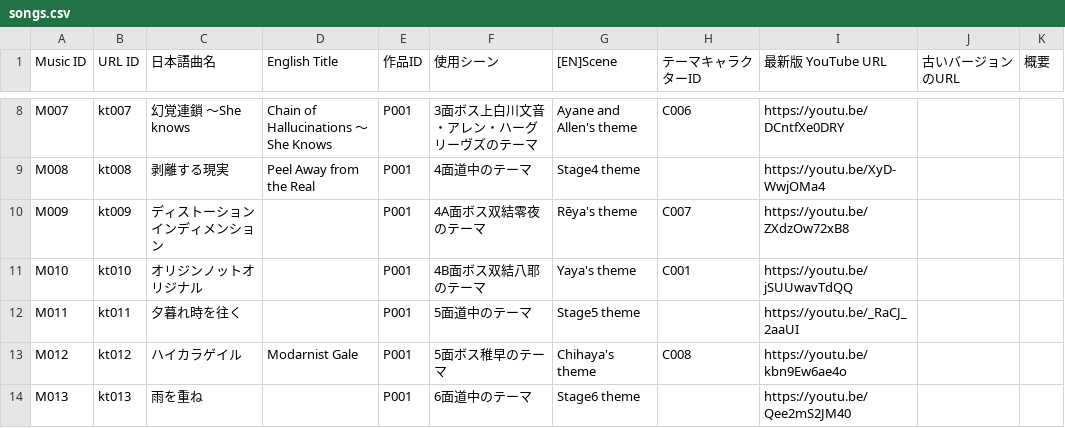
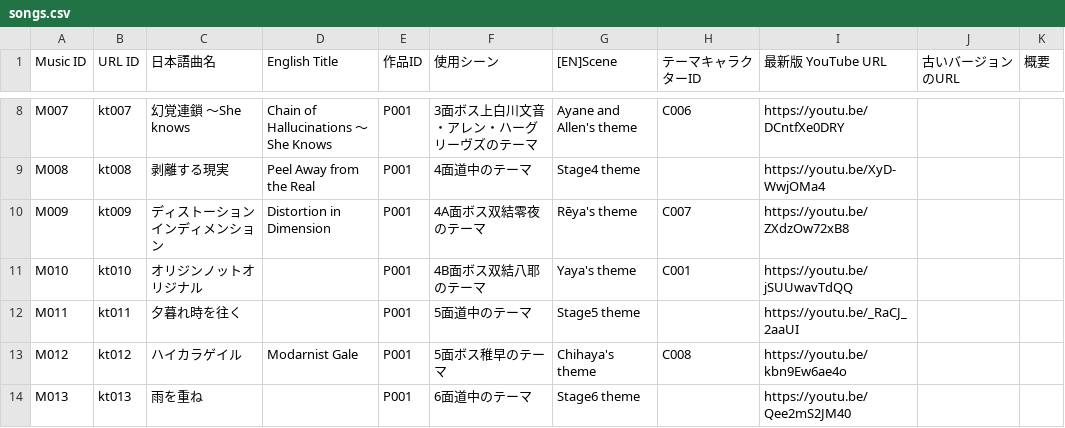
Before and after one commit to Kagami-to/Kagami-to.github.io, a CSV file: kagamito/pages/songs.csv, drawn as a sheet; only a part is shown, gaps mark what is left out.

Commit message:
Confirm M009 English title

```diff
--- a/kagamito/pages/songs.csv
+++ b/kagamito/pages/songs.csv
@@ -9,3 +9,3 @@ M007,kt007,幻覚連鎖 ～She knows,Chain of Hallucinations ～She Knows,P001,3
 M008,kt008,剥離する現実,Peel Away from the Real,P001,4面道中のテーマ,Stage4 theme,,https://youtu.be/XyD-WwjOMa4,,
-M009,kt009,ディストーションインディメンション,,P001,4A面ボス双結零夜のテーマ,Rēya's theme,C007,https://youtu.be/ZXdzOw72xB8,,
+M009,kt009,ディストーションインディメンション,Distortion in Dimension,P001,4A面ボス双結零夜のテーマ,Rēya's theme,C007,https://youtu.be/ZXdzOw72xB8,,
 M010,kt010,オリジンノットオリジナル,,P001,4B面ボス双結八耶のテーマ,Yaya's theme,C001,https://youtu.be/jSUUwavTdQQ,,
```
